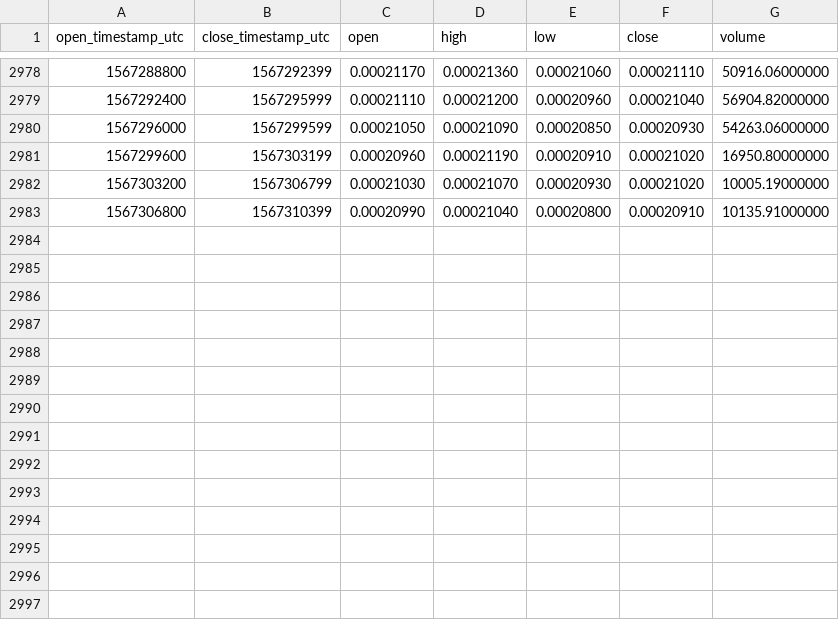
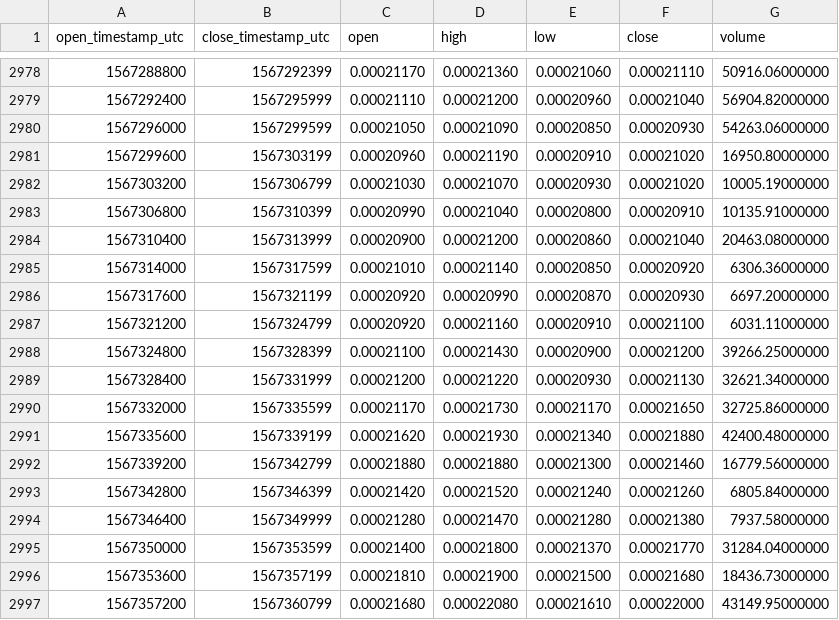
Before and after one commit to cryptobigbro/binance-ATOMBTC, a CSV file: binance-ATOMBTC-1h.csv, drawn as a sheet; only a part is shown, gaps mark what is left out; the diff names each change by its address in the sheet, - before the commit and + after, or states it on an @@ line.

Commit message:
Update OHLCV data.

```diff
--- a/binance-ATOMBTC-1h.csv
+++ b/binance-ATOMBTC-1h.csv
+row 2984: 1567310400 | 1567313999 | 0.00020900 | 0.00021200 | 0.00020860 | 0.00021040 | 20463.08000000
+row 2985: 1567314000 | 1567317599 | 0.00021010 | 0.00021140 | 0.00020850 | 0.00020920 | 6306.36000000
+row 2986: 1567317600 | 1567321199 | 0.00020920 | 0.00020990 | 0.00020870 | 0.00020930 | 6697.20000000
+row 2987: 1567321200 | 1567324799 | 0.00020920 | 0.00021160 | 0.00020910 | 0.00021100 | 6031.11000000
+row 2988: 1567324800 | 1567328399 | 0.00021100 | 0.00021430 | 0.00020900 | 0.00021200 | 39266.25000000
+row 2989: 1567328400 | 1567331999 | 0.00021200 | 0.00021220 | 0.00020930 | 0.00021130 | 32621.34000000
+row 2990: 1567332000 | 1567335599 | 0.00021170 | 0.00021730 | 0.00021170 | 0.00021650 | 32725.86000000
+row 2991: 1567335600 | 1567339199 | 0.00021620 | 0.00021930 | 0.00021340 | 0.00021880 | 42400.48000000
+row 2992: 1567339200 | 1567342799 | 0.00021880 | 0.00021880 | 0.00021300 | 0.00021460 | 16779.56000000
+row 2993: 1567342800 | 1567346399 | 0.00021420 | 0.00021520 | 0.00021240 | 0.00021260 | 6805.84000000
+row 2994: 1567346400 | 1567349999 | 0.00021280 | 0.00021470 | 0.00021280 | 0.00021380 | 7937.58000000
+row 2995: 1567350000 | 1567353599 | 0.00021400 | 0.00021800 | 0.00021370 | 0.00021770 | 31284.04000000
+row 2996: 1567353600 | 1567357199 | 0.00021810 | 0.00021900 | 0.00021500 | 0.00021680 | 18436.73000000
+row 2997: 1567357200 | 1567360799 | 0.00021680 | 0.00022080 | 0.00021610 | 0.00022000 | 43149.95000000
```
